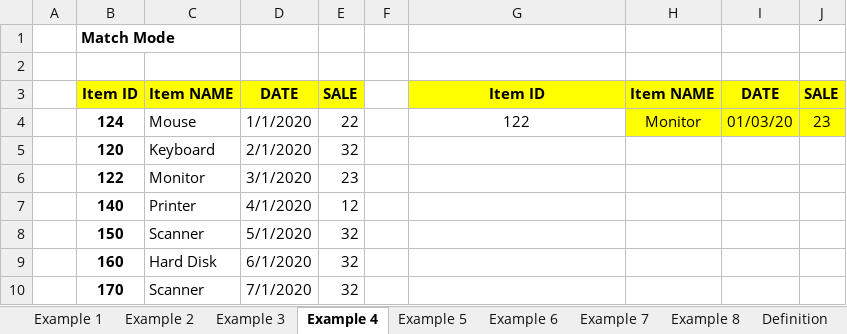
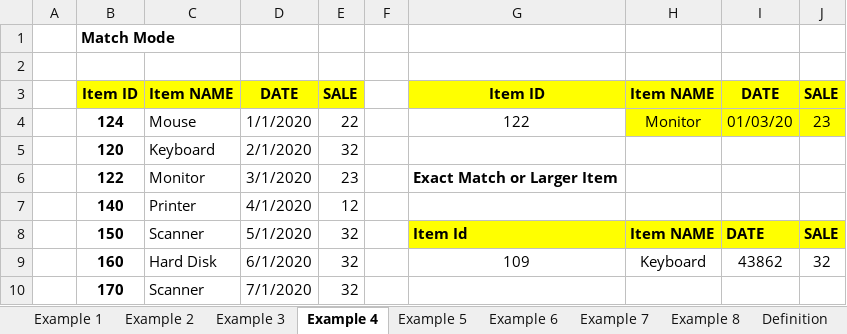
Before and after one commit to teja729/Excel-, an Excel workbook: X-Lookup Function-1.xlsx, sheet Example 4, drawn as a sheet; values as stored, in another font and other column widths than the file's, no borders; the diff names each change by its address in the sheet, - before the commit and + after, or states it on an @@ line.

Commit message:
Assignment

```diff
--- a/X-Lookup Function-1.xlsx (sheet Example 4)
+++ b/X-Lookup Function-1.xlsx (sheet Example 4)
-G6: (empty)
+G6: Exact Match or Larger Item
-G8: (empty)
+G8: Item Id
-G8:J8 fill: none
+G8:J8 fill: #FFFF00
-H8: (empty)
+H8: Item NAME
-I8: (empty)
+I8: DATE
-J8: (empty)
+J8: SALE
-G9: (empty)
+G9: 109
-H9: (empty)
+H9: Keyboard
-I9: (empty)
+I9: 43862
-J9: (empty)
+J9: 32
```
Also changed, not shown: sheet Example 8, formulas that keep their value.
